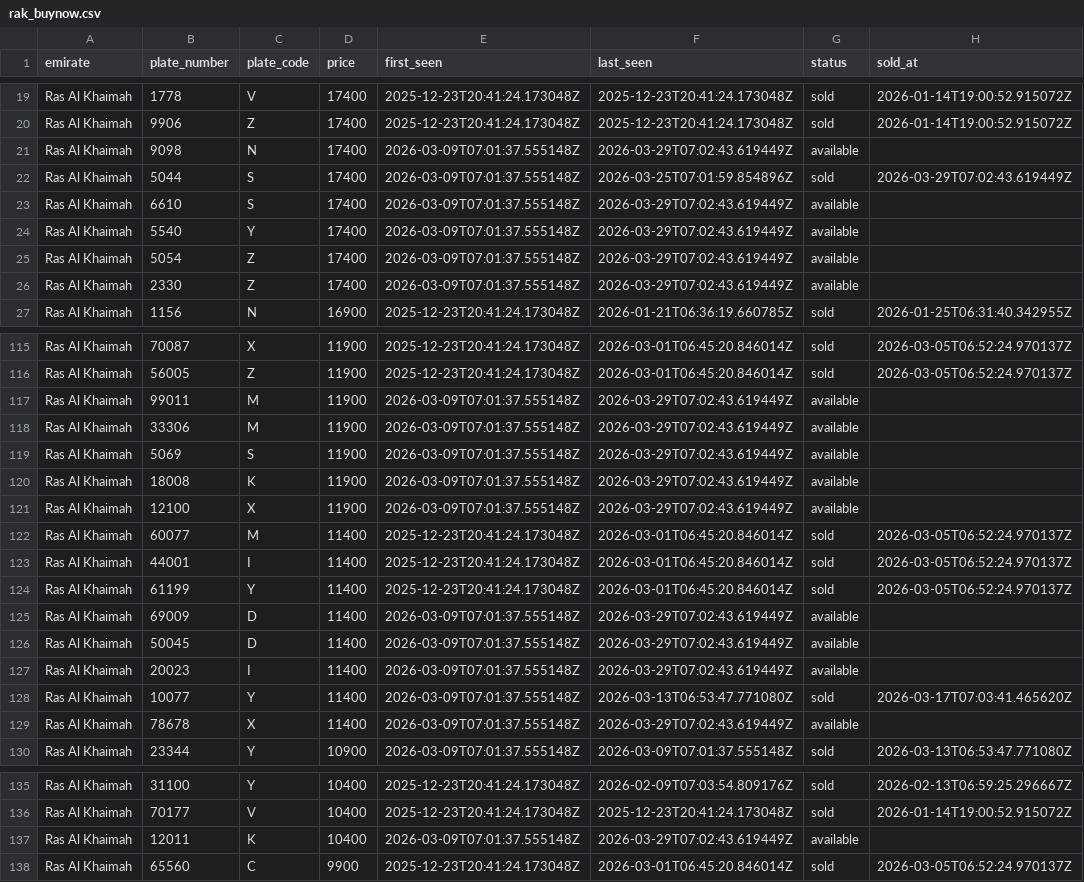
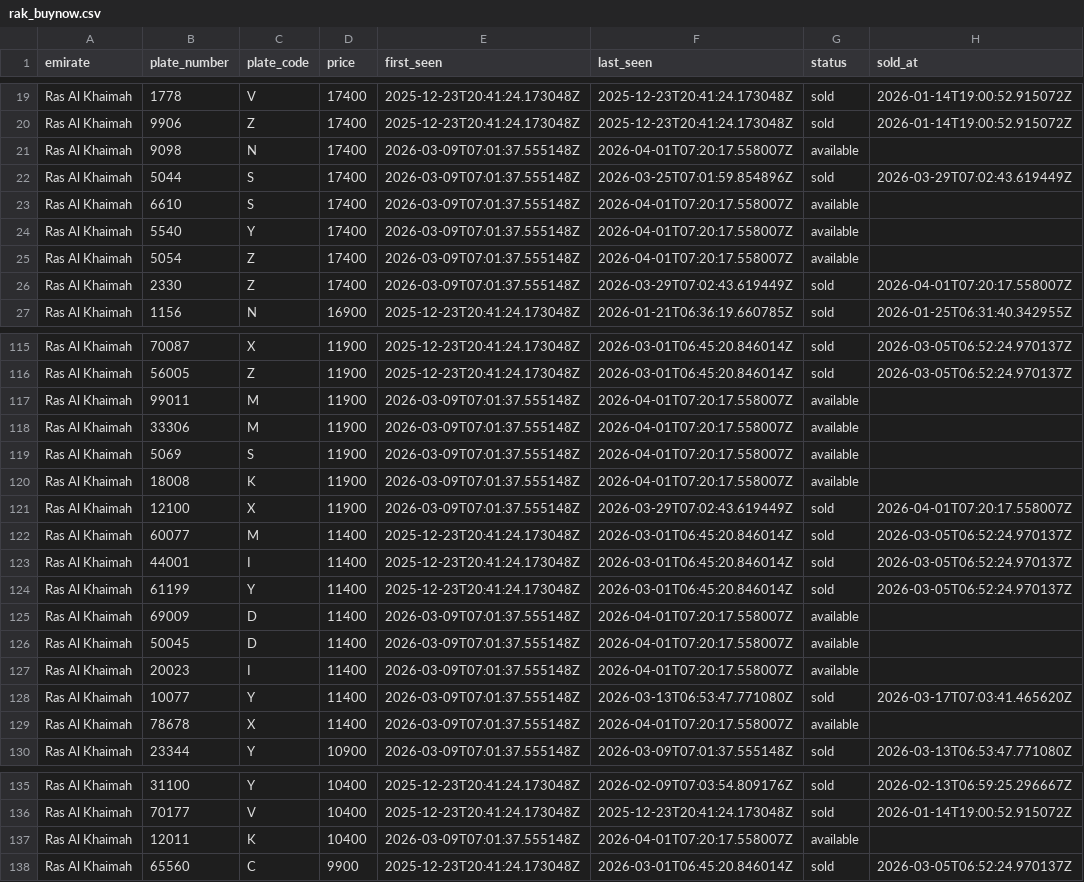
Before and after one commit to mdanfas/emirates-auction-scraper, a CSV file: data/buynow/rak_buynow.csv, drawn as a sheet; only a part is shown, gaps mark what is left out; the diff covers the shown part only.

```diff
--- a/data/buynow/rak_buynow.csv
+++ b/data/buynow/rak_buynow.csv
@@ -20,8 +20,8 @@ Ras Al Khaimah,1778,V,17400,2025-12-23T20:41:24.173048Z,2025-12-23T20:41:24.1730
 Ras Al Khaimah,9906,Z,17400,2025-12-23T20:41:24.173048Z,2025-12-23T20:41:24.173048Z,sold,2026-01-14T19:00:52.915072Z
-Ras Al Khaimah,9098,N,17400,2026-03-09T07:01:37.555148Z,2026-03-29T07:02:43.619449Z,available,
+Ras Al Khaimah,9098,N,17400,2026-03-09T07:01:37.555148Z,2026-04-01T07:20:17.558007Z,available,
 Ras Al Khaimah,5044,S,17400,2026-03-09T07:01:37.555148Z,2026-03-25T07:01:59.854896Z,sold,2026-03-29T07:02:43.619449Z
-Ras Al Khaimah,6610,S,17400,2026-03-09T07:01:37.555148Z,2026-03-29T07:02:43.619449Z,available,
-Ras Al Khaimah,5540,Y,17400,2026-03-09T07:01:37.555148Z,2026-03-29T07:02:43.619449Z,available,
-Ras Al Khaimah,5054,Z,17400,2026-03-09T07:01:37.555148Z,2026-03-29T07:02:43.619449Z,available,
-Ras Al Khaimah,2330,Z,17400,2026-03-09T07:01:37.555148Z,2026-03-29T07:02:43.619449Z,available,
+Ras Al Khaimah,6610,S,17400,2026-03-09T07:01:37.555148Z,2026-04-01T07:20:17.558007Z,available,
+Ras Al Khaimah,5540,Y,17400,2026-03-09T07:01:37.555148Z,2026-04-01T07:20:17.558007Z,available,
+Ras Al Khaimah,5054,Z,17400,2026-03-09T07:01:37.555148Z,2026-04-01T07:20:17.558007Z,available,
+Ras Al Khaimah,2330,Z,17400,2026-03-09T07:01:37.555148Z,2026-03-29T07:02:43.619449Z,sold,2026-04-01T07:20:17.558007Z
 Ras Al Khaimah,1156,N,16900,2025-12-23T20:41:24.173048Z,2026-01-21T06:36:19.660785Z,sold,2026-01-25T06:31:40.342955Z
@@ -116,7 +116,7 @@ Ras Al Khaimah,70087,X,11900,2025-12-23T20:41:24.173048Z,2026-03-01T06:45:20.846
 Ras Al Khaimah,56005,Z,11900,2025-12-23T20:41:24.173048Z,2026-03-01T06:45:20.846014Z,sold,2026-03-05T06:52:24.970137Z
-Ras Al Khaimah,99011,M,11900,2026-03-09T07:01:37.555148Z,2026-03-29T07:02:43.619449Z,available,
-Ras Al Khaimah,33306,M,11900,2026-03-09T07:01:37.555148Z,2026-03-29T07:02:43.619449Z,available,
-Ras Al Khaimah,5069,S,11900,2026-03-09T07:01:37.555148Z,2026-03-29T07:02:43.619449Z,available,
-Ras Al Khaimah,18008,K,11900,2026-03-09T07:01:37.555148Z,2026-03-29T07:02:43.619449Z,available,
-Ras Al Khaimah,12100,X,11900,2026-03-09T07:01:37.555148Z,2026-03-29T07:02:43.619449Z,available,
+Ras Al Khaimah,99011,M,11900,2026-03-09T07:01:37.555148Z,2026-04-01T07:20:17.558007Z,available,
+Ras Al Khaimah,33306,M,11900,2026-03-09T07:01:37.555148Z,2026-04-01T07:20:17.558007Z,available,
+Ras Al Khaimah,5069,S,11900,2026-03-09T07:01:37.555148Z,2026-04-01T07:20:17.558007Z,available,
+Ras Al Khaimah,18008,K,11900,2026-03-09T07:01:37.555148Z,2026-04-01T07:20:17.558007Z,available,
+Ras Al Khaimah,12100,X,11900,2026-03-09T07:01:37.555148Z,2026-03-29T07:02:43.619449Z,sold,2026-04-01T07:20:17.558007Z
 Ras Al Khaimah,60077,M,11400,2025-12-23T20:41:24.173048Z,2026-03-01T06:45:20.846014Z,sold,2026-03-05T06:52:24.970137Z
@@ -124,7 +124,7 @@ Ras Al Khaimah,44001,I,11400,2025-12-23T20:41:24.173048Z,2026-03-01T06:45:20.846
 Ras Al Khaimah,61199,Y,11400,2025-12-23T20:41:24.173048Z,2026-03-01T06:45:20.846014Z,sold,2026-03-05T06:52:24.970137Z
-Ras Al Khaimah,69009,D,11400,2026-03-09T07:01:37.555148Z,2026-03-29T07:02:43.619449Z,available,
-Ras Al Khaimah,50045,D,11400,2026-03-09T07:01:37.555148Z,2026-03-29T07:02:43.619449Z,available,
-Ras Al Khaimah,20023,I,11400,2026-03-09T07:01:37.555148Z,2026-03-29T07:02:43.619449Z,available,
+Ras Al Khaimah,69009,D,11400,2026-03-09T07:01:37.555148Z,2026-04-01T07:20:17.558007Z,available,
+Ras Al Khaimah,50045,D,11400,2026-03-09T07:01:37.555148Z,2026-04-01T07:20:17.558007Z,available,
+Ras Al Khaimah,20023,I,11400,2026-03-09T07:01:37.555148Z,2026-04-01T07:20:17.558007Z,available,
 Ras Al Khaimah,10077,Y,11400,2026-03-09T07:01:37.555148Z,2026-03-13T06:53:47.771080Z,sold,2026-03-17T07:03:41.465620Z
-Ras Al Khaimah,78678,X,11400,2026-03-09T07:01:37.555148Z,2026-03-29T07:02:43.619449Z,available,
+Ras Al Khaimah,78678,X,11400,2026-03-09T07:01:37.555148Z,2026-04-01T07:20:17.558007Z,available,
 Ras Al Khaimah,23344,Y,10900,2026-03-09T07:01:37.555148Z,2026-03-09T07:01:37.555148Z,sold,2026-03-13T06:53:47.771080Z
@@ -136,3 +136,3 @@ Ras Al Khaimah,31100,Y,10400,2025-12-23T20:41:24.173048Z,2026-02-09T07:03:54.809
 Ras Al Khaimah,70177,V,10400,2025-12-23T20:41:24.173048Z,2025-12-23T20:41:24.173048Z,sold,2026-01-14T19:00:52.915072Z
-Ras Al Khaimah,12011,K,10400,2026-03-09T07:01:37.555148Z,2026-03-29T07:02:43.619449Z,available,
+Ras Al Khaimah,12011,K,10400,2026-03-09T07:01:37.555148Z,2026-04-01T07:20:17.558007Z,available,
 Ras Al Khaimah,65560,C,9900,2025-12-23T20:41:24.173048Z,2026-03-01T06:45:20.846014Z,sold,2026-03-05T06:52:24.970137Z
```
Also changed, not shown: 33 edited cells elsewhere in this file, data/buynow/sharjah_buynow.csv, data/buynow/uaq_buynow.csv, 3 other files.
